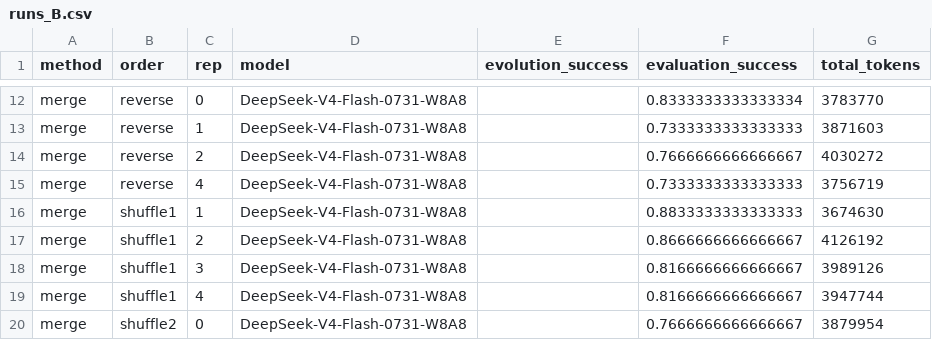
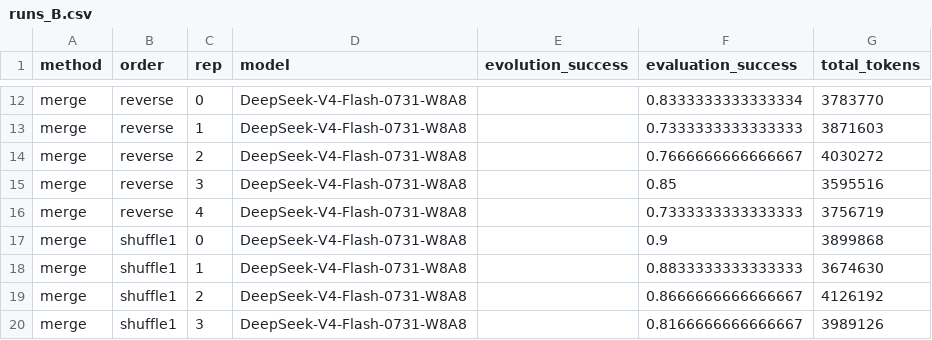
Before and after one commit to GeYugong/order-effect, a CSV file: reports/runs_B.csv, drawn as a sheet; only a part is shown, gaps mark what is left out; the shorter side is filled out with more unchanged rows; the diff names each change by its address in the sheet, - before the commit and + after, or states it on an @@ line.

```diff
--- a/reports/runs_B.csv
+++ b/reports/runs_B.csv
+row 15: merge | reverse | 3 | DeepSeek-V4-Flash-0731-W8A8 |  | 0.85 | 3595516
+row 17: merge | shuffle1 | 0 | DeepSeek-V4-Flash-0731-W8A8 |  | 0.9 | 3899868
```
Also changed, not shown: 9 other files.
